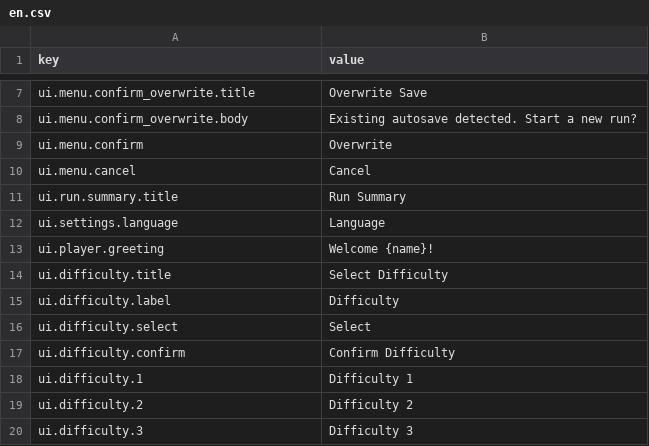
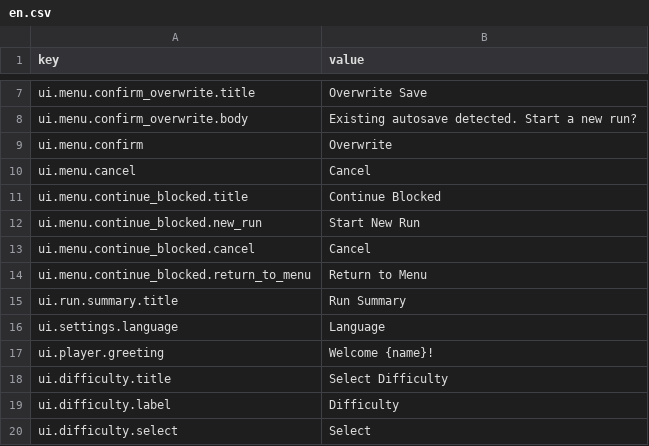
Before and after one commit to skyoxu/newrouge, a CSV file: Game.Godot/Translations/en.csv, drawn as a sheet; only a part is shown, gaps mark what is left out; the shorter side is filled out with more unchanged rows.

```diff
--- a/Game.Godot/Translations/en.csv
+++ b/Game.Godot/Translations/en.csv
@@ -10,2 +10,6 @@ ui.menu.confirm,Overwrite
 ui.menu.cancel,Cancel
+ui.menu.continue_blocked.title,Continue Blocked
+ui.menu.continue_blocked.new_run,Start New Run
+ui.menu.continue_blocked.cancel,Cancel
+ui.menu.continue_blocked.return_to_menu,Return to Menu
 ui.run.summary.title,Run Summary
```
Also changed, not shown: Game.Godot/Translations/zh-CN.csv, 17 other files.
